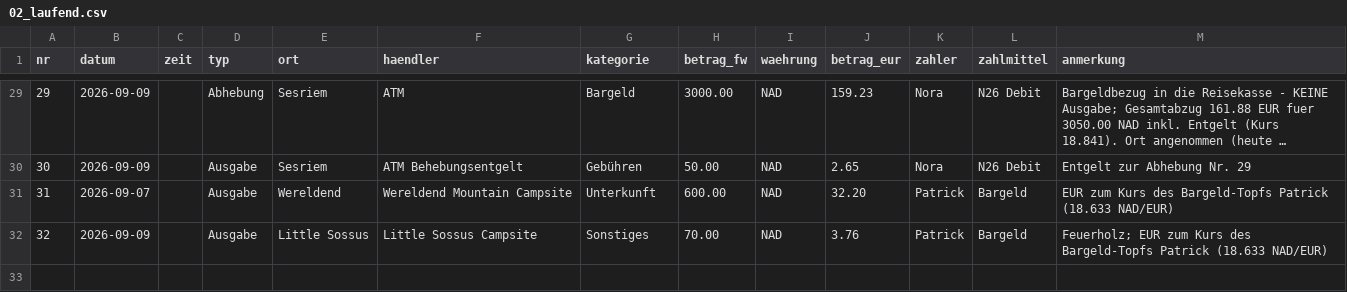
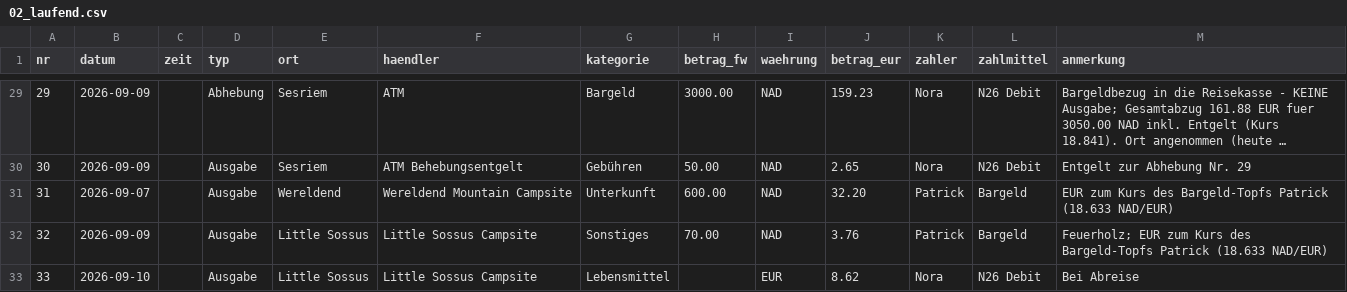
Before and after one commit to PaddyBlanco/Namibia, a CSV file: data/02_laufend.csv, drawn as a sheet; only a part is shown, gaps mark what is left out; long unchanged cells end in …; the diff names each change by its address in the sheet, - before the commit and + after, or states it on an @@ line.

```diff
--- a/data/02_laufend.csv
+++ b/data/02_laufend.csv
+row 33: 33 | 2026-09-10 |  | Ausgabe | Little Sossus | Little Sossus Campsite | Lebensmittel |  | EUR | 8.62 | Nora | N26 Debit | Bei Abreise
```
Also changed, not shown: 3 other files.
